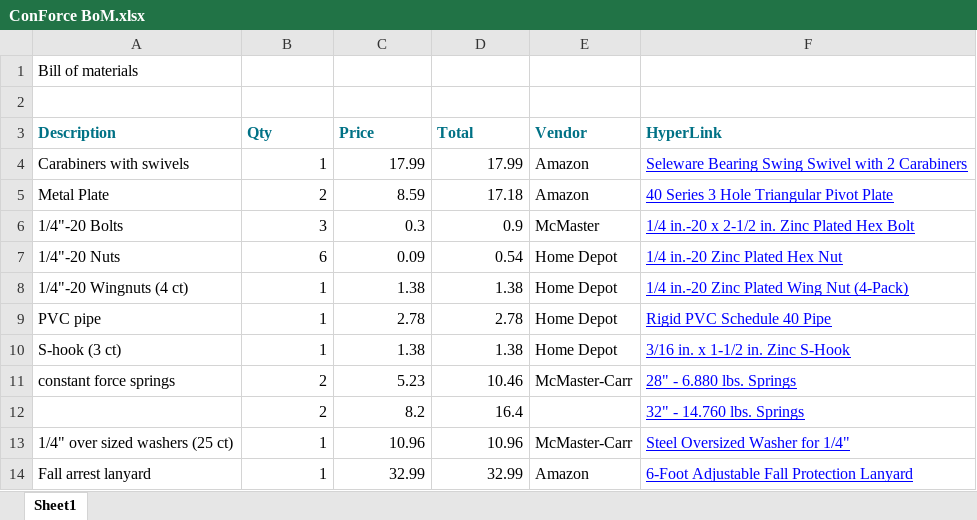
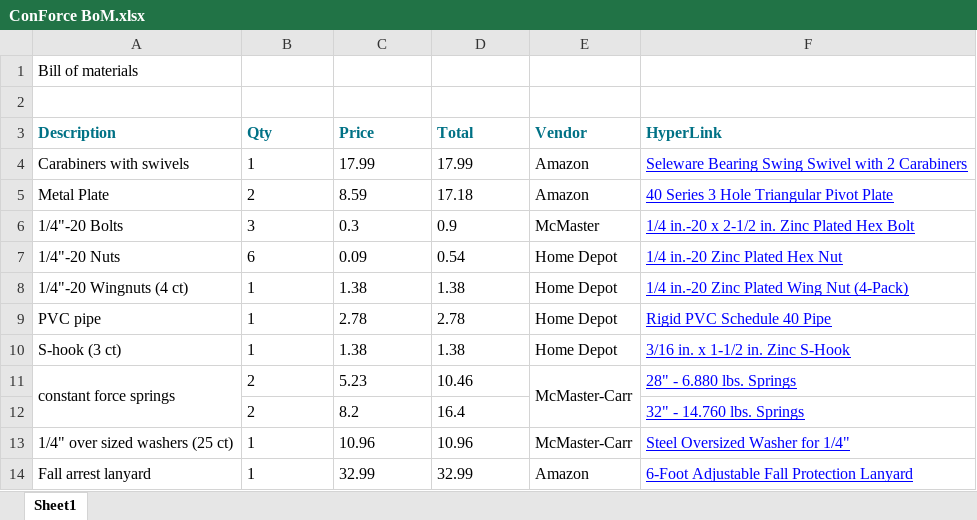
Before and after one commit to danalorenz/Constant-Body-Weight-Support-Device, an Excel workbook: ConForce BoM.xlsx, sheet Sheet1, drawn as a sheet; values as stored, in another font and other column widths than the file's, no borders; charts and pictures not drawn; the diff names each change by its address in the sheet, - before the commit and + after, or states it on an @@ line.

Commit message:
Update ConForce BoM.xlsx

```diff
--- a/ConForce BoM.xlsx (sheet Sheet1)
+++ b/ConForce BoM.xlsx (sheet Sheet1)
-B4:D14 alignment: right
+B4:D14 alignment: left
+A11:A12 merged
+E11:E12 merged
```
Also changed, not shown: charts or pictures.
